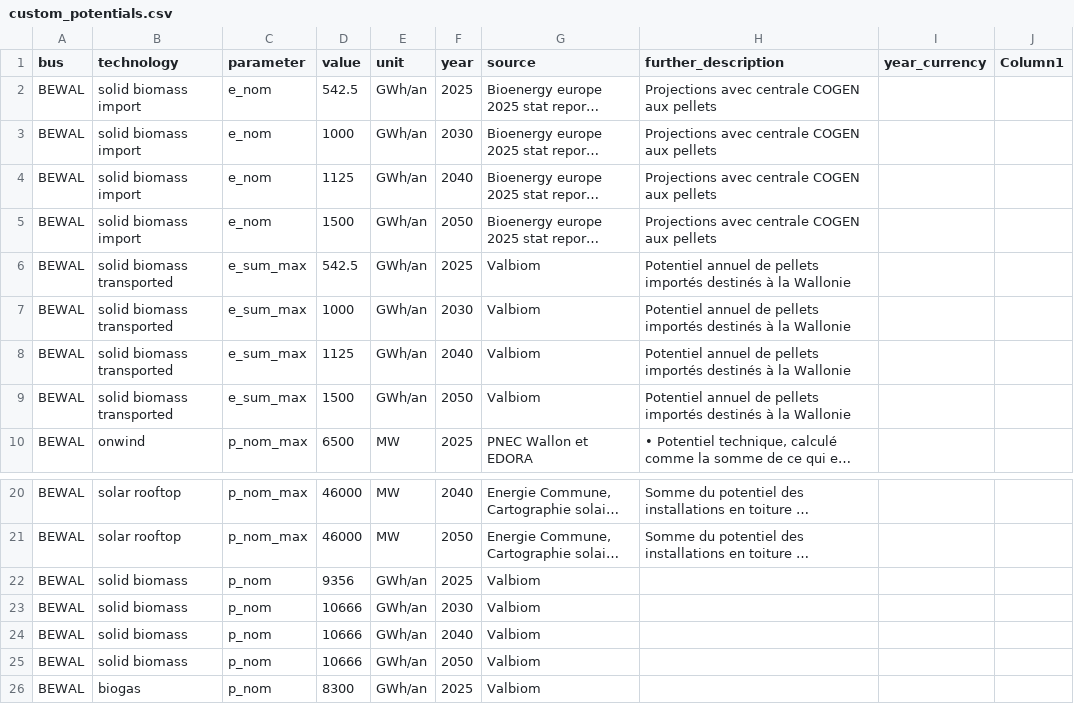
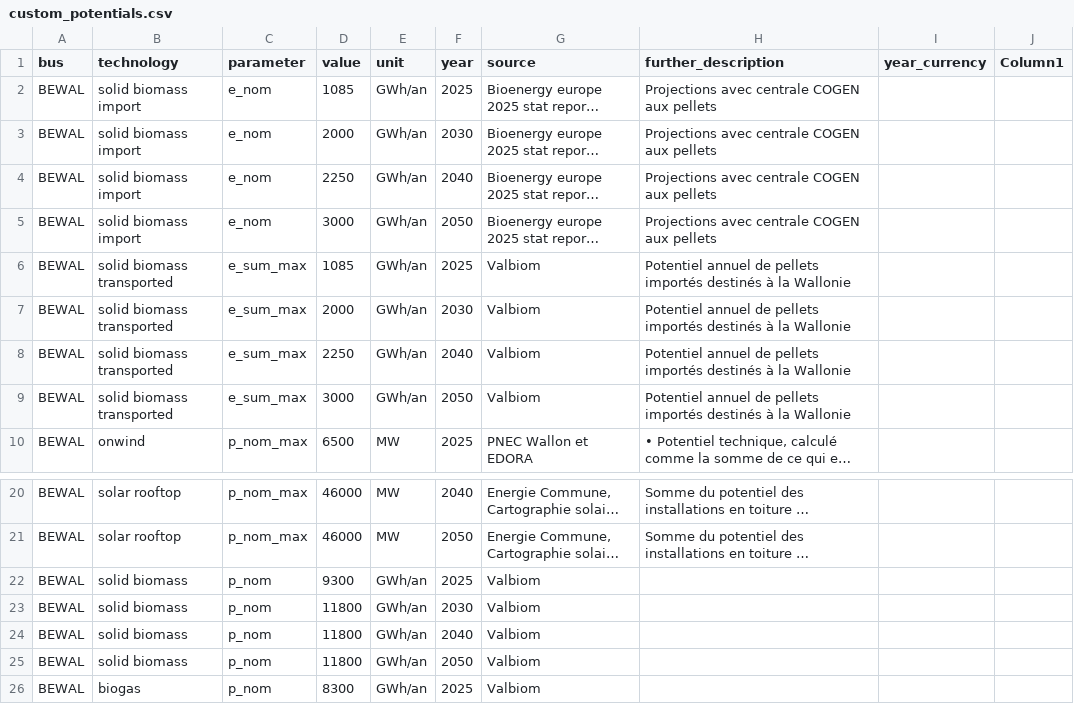
Before and after one commit to open-energy-transition/pypsa-wal, a CSV file: data/walloon/custom_potentials.csv, drawn as a sheet; only a part is shown, gaps mark what is left out; long unchanged cells end in …; the diff names each change by its address in the sheet, - before the commit and + after, or states it on an @@ line.

Commit message:
feat: change back to `alternatif` .vd file and values

```diff
--- a/data/walloon/custom_potentials.csv
+++ b/data/walloon/custom_potentials.csv
-D2 (value): 542.5
+D2 (value): 1085
-D3 (value): 1000
+D3 (value): 2000
-D4 (value): 1125
+D4 (value): 2250
-D5 (value): 1500
+D5 (value): 3000
-D6 (value): 542.5
+D6 (value): 1085
-D7 (value): 1000
+D7 (value): 2000
-D8 (value): 1125
+D8 (value): 2250
-D9 (value): 1500
+D9 (value): 3000
-D22 (value): 9356
+D22 (value): 9300
-D23:D25 (value): 10666
+D23:D25 (value): 11800
```
Also changed, not shown: 1 other file.
